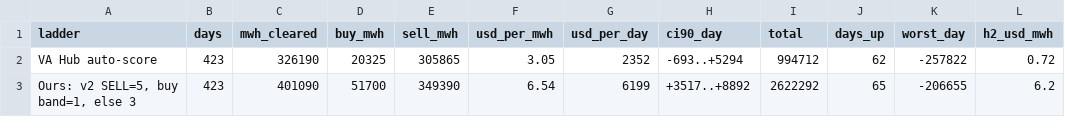
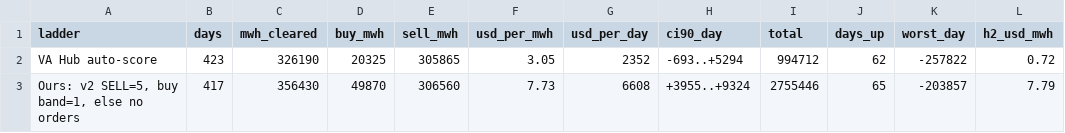
Before and after one commit to Dynastymaad/ieso-cushion-model, a CSV file: data/dv_ladders2_EAST.csv, drawn as a sheet; removed rows and columns are numbered as before the commit, all else as after; the diff names each change by its address in the sheet, - before the commit and + after, or states it on an @@ line.

```diff
--- a/data/dv_ladders2_EAST.csv
+++ b/data/dv_ladders2_EAST.csv
-row 3: Ours: v2 SELL=5, buy band=1, else 3 | 423 | 401090 | 51700 | 349390 | 6.54 | 6199 | +3517..+8892 | 2622292 | 65 | -206655 | 6.2
+row 3: Ours: v2 SELL=5, buy band=1, else no orders | 417 | 356430 | 49870 | 306560 | 7.73 | 6608 | +3955..+9324 | 2755446 | 65 | -203857 | 7.79
```
Also changed, not shown: data/dv_ladders2_OTTAWA.csv, data/dv_ladders_EAST.csv, 21 other files.
